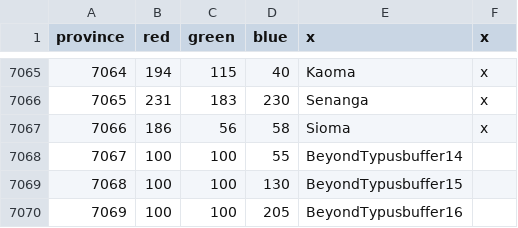
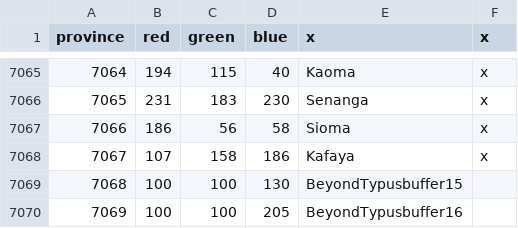
Before and after one commit to AlejandroGiner/Lux-in-Tenebris, a CSV file: map/definition.csv, drawn as a sheet; only a part is shown, gaps mark what is left out.

```diff
--- a/map/definition.csv
+++ b/map/definition.csv
@@ -7067,3 +7067,3 @@ province;red;green;blue;x;x
 7066;186;56;58;Sioma;x
-7067;100;100;55;BeyondTypusbuffer14
+7067;107;158;186;Kafaya;x
 7068;100;100;130;BeyondTypusbuffer15
```
Also changed, not shown: 14 other files.
